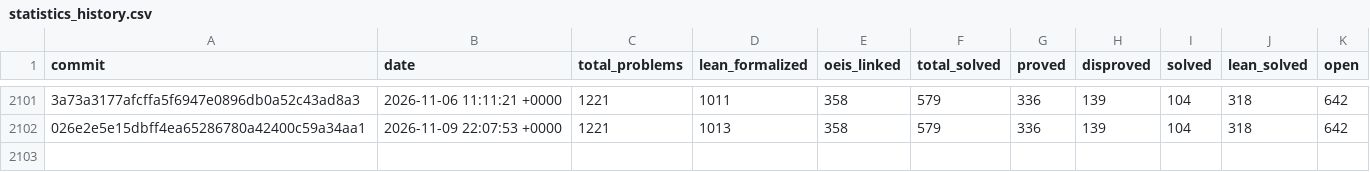
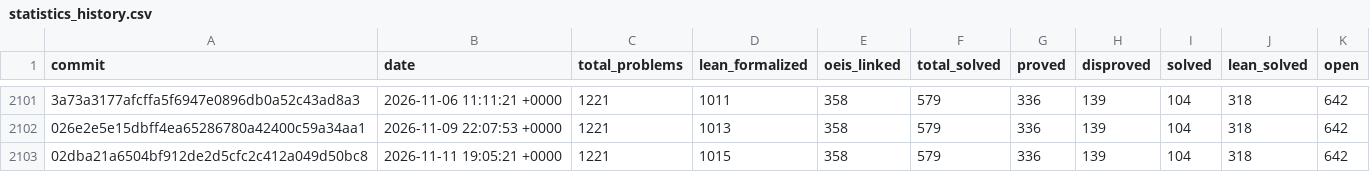
Before and after one commit to teorth/erdosproblems, a CSV file: data/statistics_history.csv, drawn as a sheet; only a part is shown, gaps mark what is left out; the diff names each change by its address in the sheet, - before the commit and + after, or states it on an @@ line.

```diff
--- a/data/statistics_history.csv
+++ b/data/statistics_history.csv
+row 2103: 02dba21a6504bf912de2d5cfc2c412a049d50bc8 | 2026-11-11 19:05:21 +0000 | 1221 | 1015 | 358 | 579 | 336 | 139 | 104 | 318 | 642
```
Also changed, not shown: 2 other files.
